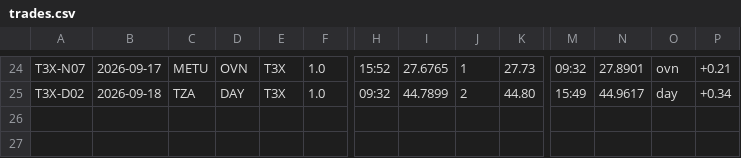
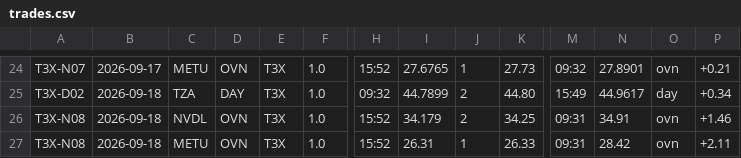
Before and after one commit to mfa8/test-trading, a CSV file: trader/trades.csv, drawn as a sheet; only a part is shown, gaps mark what is left out; rows hold the shown columns only; the diff names each change by its address in the sheet, - before the commit and + after, or states it on an @@ line.

```diff
--- a/trader/trades.csv
+++ b/trader/trades.csv
+row 26: T3X-N08 | 2026-09-18 | NVDL | OVN | T3X | 1.0 | 15:52 | 34.179 | 2 | 34.25 | 09:31 | 34.91 | ovn | +1.46
+row 27: T3X-N08 | 2026-09-18 | METU | OVN | T3X | 1.0 | 15:52 | 26.31 | 1 | 26.33 | 09:31 | 28.42 | ovn | +2.11
```
Also changed, not shown: 4 other files.
